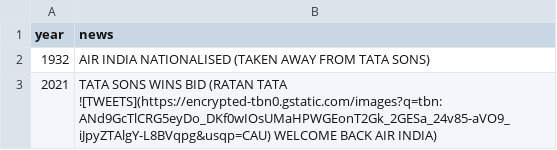
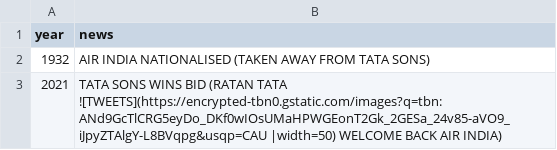
Before and after one commit to SURYAMATHUR13/REPO-LEARN, a CSV file: _data/news.csv, drawn as a sheet.

Commit message:
Update news.csv

```diff
--- a/_data/news.csv
+++ b/_data/news.csv
@@ -2,2 +2,2 @@ year,news
 1932,AIR INDIA NATIONALISED (TAKEN AWAY FROM TATA SONS)
-2021,TATA SONS WINS BID (RATAN TATA ![TWEETS](https://encrypted-tbn0.gstatic.com/images?q=tbn:ANd9GcTlCRG5eyDo_DKf0wIOsUMaHPWGEonT2Gk_2GESa_24v85-aVO9_iJpyZTAlgY-L8BVqpg&usqp=CAU) WELCOME BACK AIR INDIA)
+2021,TATA SONS WINS BID (RATAN TATA ![TWEETS](https://encrypted-tbn0.gstatic.com/images?q=tbn:ANd9GcTlCRG5eyDo_DKf0wIOsUMaHPWGEonT2Gk_2GESa_24v85-aVO9_iJpyZTAlgY-L8BVqpg&usqp=CAU |width=50) WELCOME BACK AIR INDIA)
```
